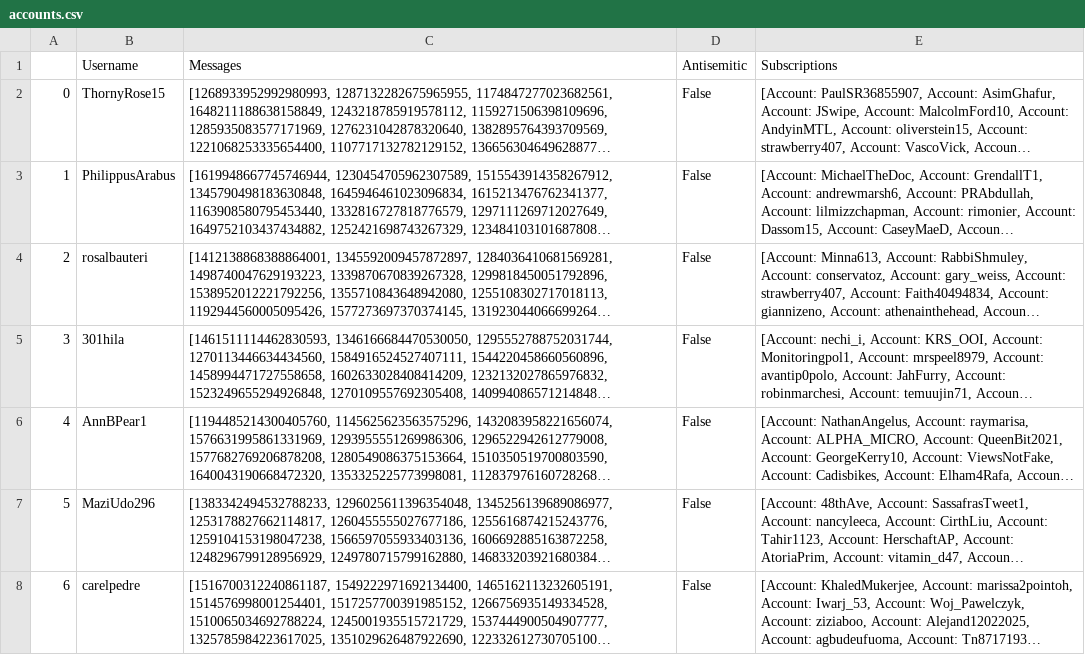
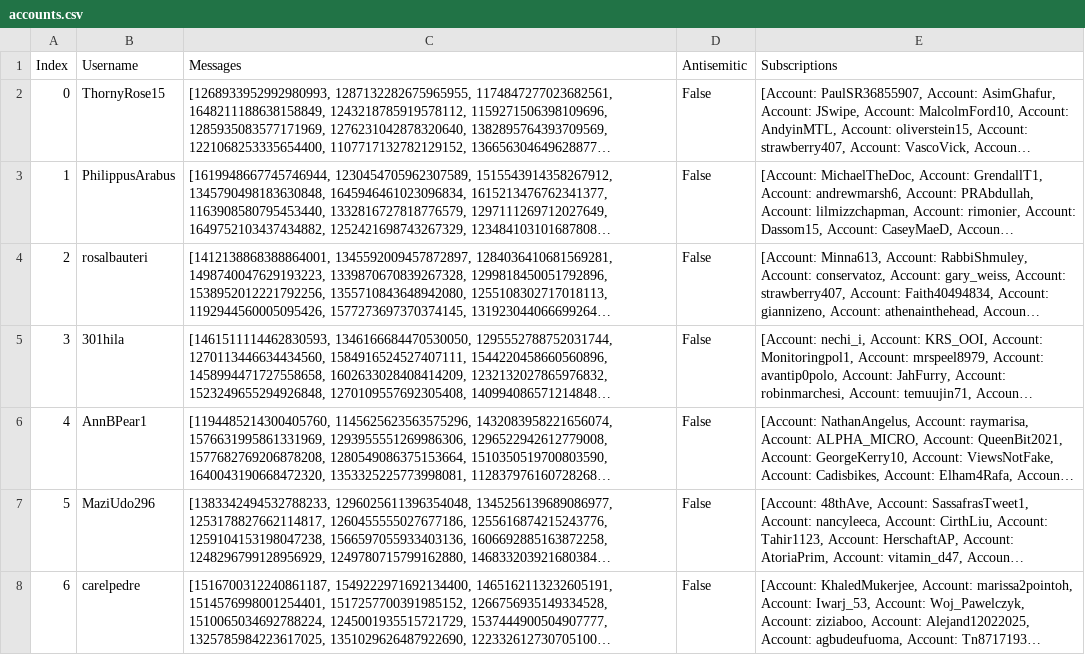
Before and after one commit to MenachemJacobs/InternNetworkExploration, a CSV file: shuffle/accounts.csv, drawn as a sheet; only a part is shown; long unchanged cells end in …; the diff names each change by its address in the sheet, - before the commit and + after, or states it on an @@ line.

```diff
--- a/shuffle/accounts.csv
+++ b/shuffle/accounts.csv
-A1: (empty)
+A1: Index
```
Also changed, not shown: 3 other files.
